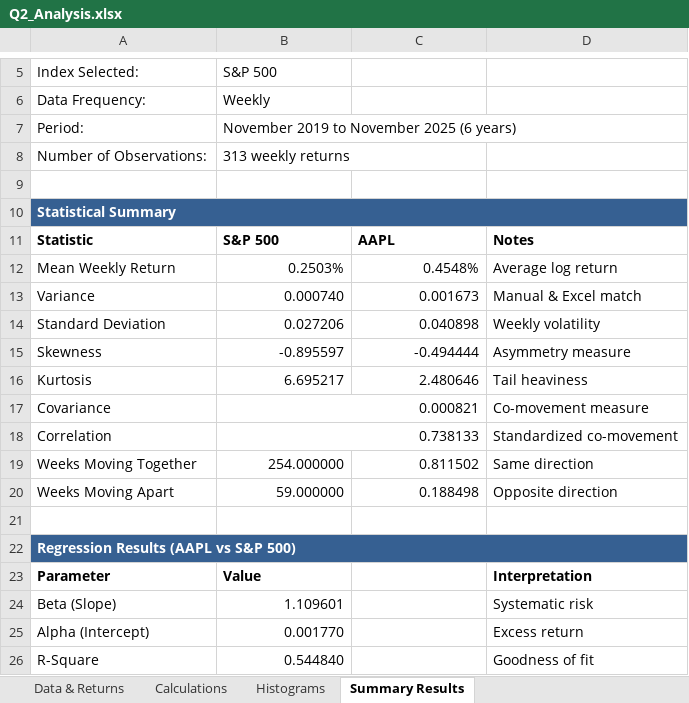
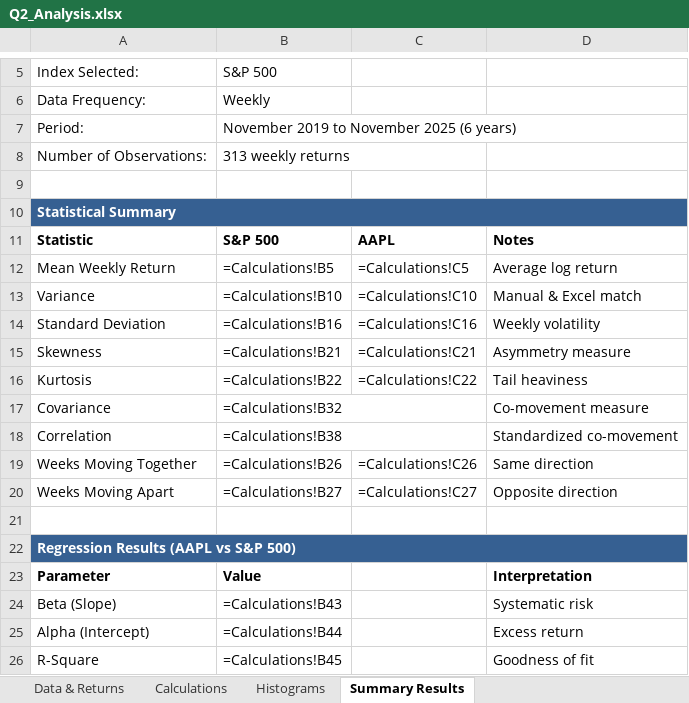
Before and after one commit to MogireMaina/Writings, an Excel workbook: Principles of Finance with Excel, Individual Report 2000w/Q2_Analysis.xlsx, sheet Summary Results, drawn as a sheet; only a part is shown, gaps mark what is left out; values as stored, in another font and other column widths than the file's, no borders; formulas without a stored value are shown as written; the diff names each change by its address in the sheet, - before the commit and + after, or states it on an @@ line.

```diff
--- a/Principles of Finance with Excel, Individual Report 2000w/Q2_Analysis.xlsx (sheet Summary Results)
+++ b/Principles of Finance with Excel, Individual Report 2000w/Q2_Analysis.xlsx (sheet Summary Results)
-B12: 0.2503%
+B12: =Calculations!B5
-C12: 0.4548%
+C12: =Calculations!C5
-B13: 0.000740
+B13: =Calculations!B10
-C13: 0.001673
+C13: =Calculations!C10
-B14: 0.027206
+B14: =Calculations!B16
-C14: 0.040898
+C14: =Calculations!C16
-B15: -0.895597
+B15: =Calculations!B21
-C15: -0.494444
+C15: =Calculations!C21
-B16: 6.695217
+B16: =Calculations!B22
-C16: 2.480646
+C16: =Calculations!C22
-B17: 0.000821
+B17: =Calculations!B32
-B18: 0.738133
+B18: =Calculations!B38
-B19: 254.000000
+B19: =Calculations!B26
-C19: 0.811502
+C19: =Calculations!C26
-B20: 59.000000
+B20: =Calculations!B27
-C20: 0.188498
+C20: =Calculations!C27
-B24: 1.109601
+B24: =Calculations!B43
-B25: 0.001770
+B25: =Calculations!B44
-B26: 0.544840
+B26: =Calculations!B45
```
Also changed, not shown: sheet Calculations.
